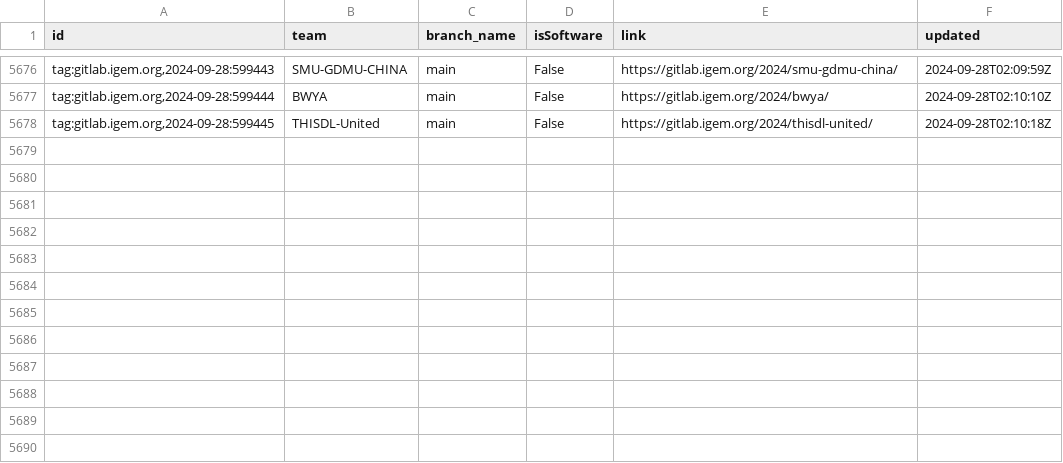
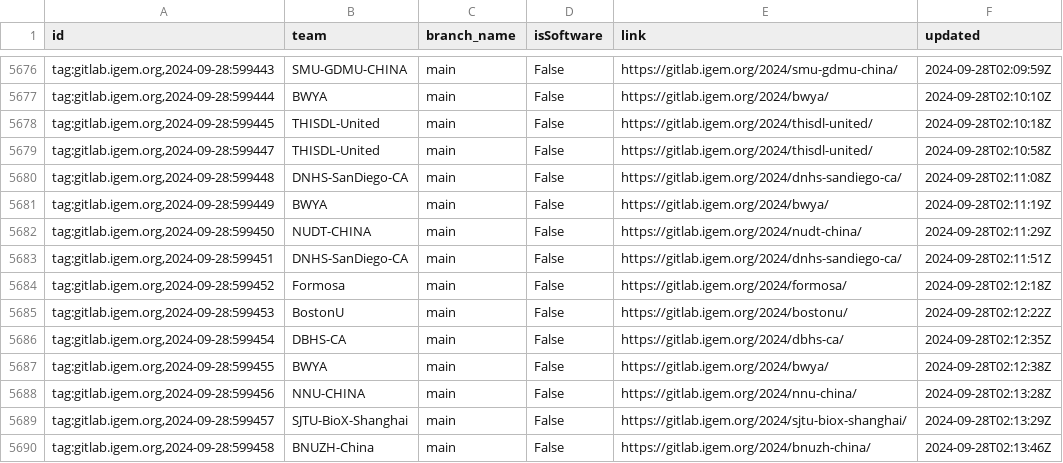
Before and after one commit to taxfree-python/iGEM_Pulse, a CSV file: rss_data.csv, drawn as a sheet; only a part is shown, gaps mark what is left out.

Commit message:
Update RSS data at 2024-09-28 11:13:50

```diff
--- a/rss_data.csv
+++ b/rss_data.csv
@@ -5678 +5678,13 @@ id,team,branch_name,isSoftware,link,updated
 "tag:gitlab.igem.org,2024-09-28:599445",THISDL-United,main,False,https://gitlab.igem.org/2024/thisdl-united/,2024-09-28T02:10:18Z
+"tag:gitlab.igem.org,2024-09-28:599447",THISDL-United,main,False,https://gitlab.igem.org/2024/thisdl-united/,2024-09-28T02:10:58Z
+"tag:gitlab.igem.org,2024-09-28:599448",DNHS-SanDiego-CA,main,False,https://gitlab.igem.org/2024/dnhs-sandiego-ca/,2024-09-28T02:11:08Z
+"tag:gitlab.igem.org,2024-09-28:599449",BWYA,main,False,https://gitlab.igem.org/2024/bwya/,2024-09-28T02:11:19Z
+"tag:gitlab.igem.org,2024-09-28:599450",NUDT-CHINA,main,False,https://gitlab.igem.org/2024/nudt-china/,2024-09-28T02:11:29Z
+"tag:gitlab.igem.org,2024-09-28:599451",DNHS-SanDiego-CA,main,False,https://gitlab.igem.org/2024/dnhs-sandiego-ca/,2024-09-28T02:11:51Z
+"tag:gitlab.igem.org,2024-09-28:599452",Formosa,main,False,https://gitlab.igem.org/2024/formosa/,2024-09-28T02:12:18Z
+"tag:gitlab.igem.org,2024-09-28:599453",BostonU,main,False,https://gitlab.igem.org/2024/bostonu/,2024-09-28T02:12:22Z
+"tag:gitlab.igem.org,2024-09-28:599454",DBHS-CA,main,False,https://gitlab.igem.org/2024/dbhs-ca/,2024-09-28T02:12:35Z
+"tag:gitlab.igem.org,2024-09-28:599455",BWYA,main,False,https://gitlab.igem.org/2024/bwya/,2024-09-28T02:12:38Z
+"tag:gitlab.igem.org,2024-09-28:599456",NNU-CHINA,main,False,https://gitlab.igem.org/2024/nnu-china/,2024-09-28T02:13:28Z
+"tag:gitlab.igem.org,2024-09-28:599457",SJTU-BioX-Shanghai,main,False,https://gitlab.igem.org/2024/sjtu-biox-shanghai/,2024-09-28T02:13:29Z
+"tag:gitlab.igem.org,2024-09-28:599458",BNUZH-China,main,False,https://gitlab.igem.org/2024/bnuzh-china/,2024-09-28T02:13:46Z
```
